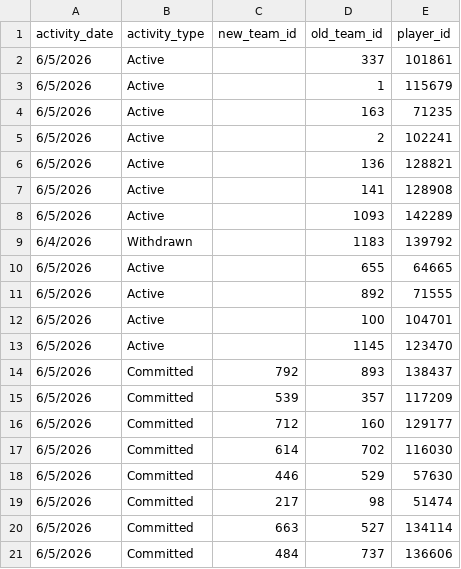
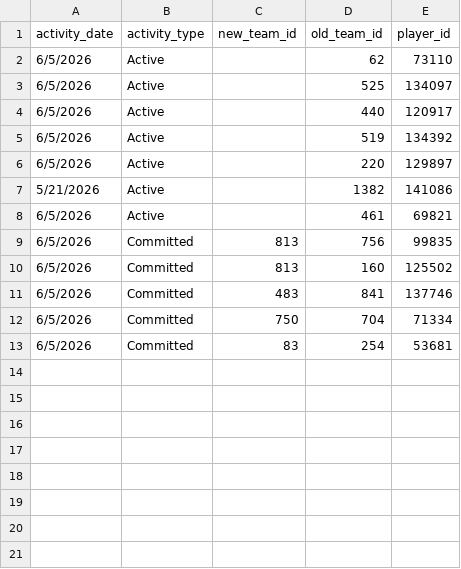
Before and after one commit to JasonR64A/chart-builder, a CSV file: data/portal_activities.csv, drawn as a sheet.

```diff
--- a/data/portal_activities.csv
+++ b/data/portal_activities.csv
@@ -1,21 +1,13 @@
 activity_date,activity_type,new_team_id,old_team_id,player_id
-6/5/2026,Active,,337,101861
-6/5/2026,Active,,1,115679
-6/5/2026,Active,,163,71235
-6/5/2026,Active,,2,102241
-6/5/2026,Active,,136,128821
-6/5/2026,Active,,141,128908
-6/5/2026,Active,,1093,142289
-6/4/2026,Withdrawn,,1183,139792
-6/5/2026,Active,,655,64665
-6/5/2026,Active,,892,71555
-6/5/2026,Active,,100,104701
-6/5/2026,Active,,1145,123470
-6/5/2026,Committed,792,893,138437
-6/5/2026,Committed,539,357,117209
-6/5/2026,Committed,712,160,129177
-6/5/2026,Committed,614,702,116030
-6/5/2026,Committed,446,529,57630
-6/5/2026,Committed,217,98,51474
-6/5/2026,Committed,663,527,134114
-6/5/2026,Committed,484,737,136606
+6/5/2026,Active,,62,73110
+6/5/2026,Active,,525,134097
+6/5/2026,Active,,440,120917
+6/5/2026,Active,,519,134392
+6/5/2026,Active,,220,129897
+5/21/2026,Active,,1382,141086
+6/5/2026,Active,,461,69821
+6/5/2026,Committed,813,756,99835
+6/5/2026,Committed,813,160,125502
+6/5/2026,Committed,483,841,137746
+6/5/2026,Committed,750,704,71334
+6/5/2026,Committed,83,254,53681
```
Also changed, not shown: data/portal/baseball_matched.csv, data/portal/softball_matched.csv, 5 other files.
